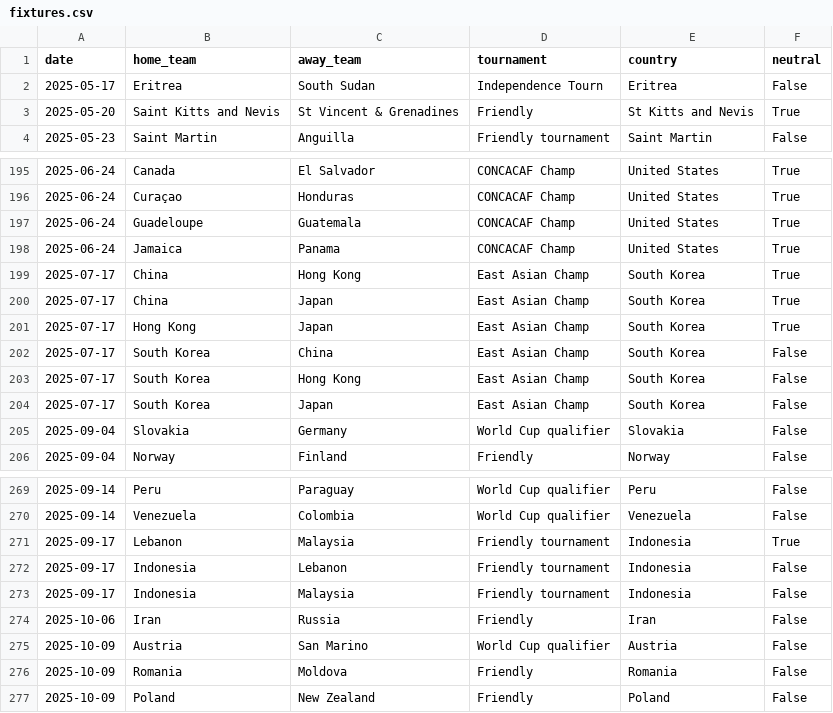
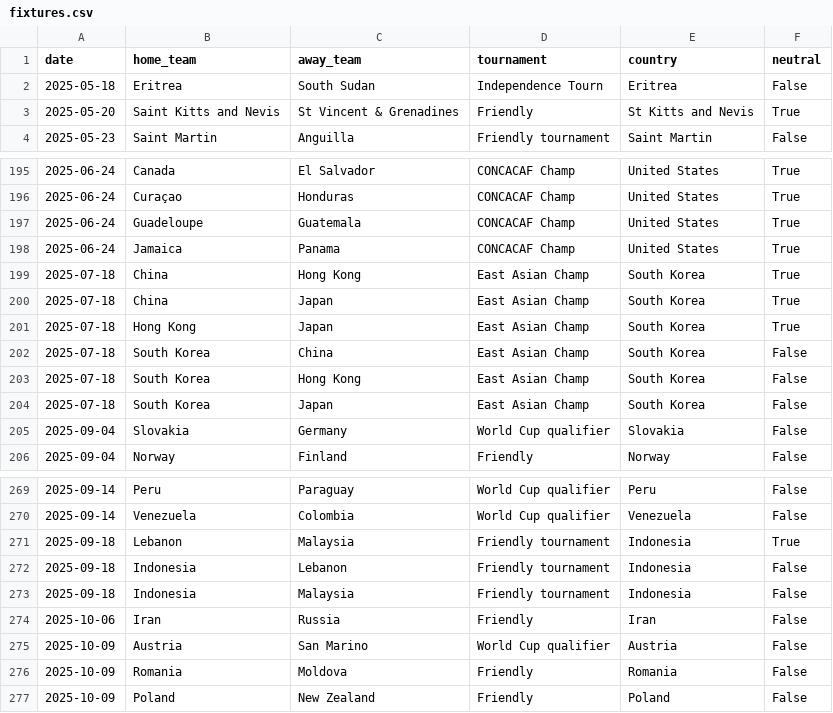
Before and after one commit to 16bravo/MatchOracle, a CSV file: data/source/fixtures.csv, drawn as a sheet; only a part is shown, gaps mark what is left out.

Commit message:
Update data/source/

```diff
--- a/data/source/fixtures.csv
+++ b/data/source/fixtures.csv
@@ -1,3 +1,3 @@
 date,home_team,away_team,tournament,country,neutral
-2025-05-17,Eritrea,South Sudan,Independence Tourn,Eritrea,False
+2025-05-18,Eritrea,South Sudan,Independence Tourn,Eritrea,False
 2025-05-20,Saint Kitts and Nevis,St Vincent & Grenadines,Friendly,St Kitts and Nevis,True
@@ -198,8 +198,8 @@ date,home_team,away_team,tournament,country,neutral
 2025-06-24,Jamaica,Panama,CONCACAF Champ,United States,True
-2025-07-17,China,Hong Kong,East Asian Champ,South Korea,True
-2025-07-17,China,Japan,East Asian Champ,South Korea,True
-2025-07-17,Hong Kong,Japan,East Asian Champ,South Korea,True
-2025-07-17,South Korea,China,East Asian Champ,South Korea,False
-2025-07-17,South Korea,Hong Kong,East Asian Champ,South Korea,False
-2025-07-17,South Korea,Japan,East Asian Champ,South Korea,False
+2025-07-18,China,Hong Kong,East Asian Champ,South Korea,True
+2025-07-18,China,Japan,East Asian Champ,South Korea,True
+2025-07-18,Hong Kong,Japan,East Asian Champ,South Korea,True
+2025-07-18,South Korea,China,East Asian Champ,South Korea,False
+2025-07-18,South Korea,Hong Kong,East Asian Champ,South Korea,False
+2025-07-18,South Korea,Japan,East Asian Champ,South Korea,False
 2025-09-04,Slovakia,Germany,World Cup qualifier,Slovakia,False
@@ -270,5 +270,5 @@ date,home_team,away_team,tournament,country,neutral
 2025-09-14,Venezuela,Colombia,World Cup qualifier,Venezuela,False
-2025-09-17,Lebanon,Malaysia,Friendly tournament,Indonesia,True
-2025-09-17,Indonesia,Lebanon,Friendly tournament,Indonesia,False
-2025-09-17,Indonesia,Malaysia,Friendly tournament,Indonesia,False
+2025-09-18,Lebanon,Malaysia,Friendly tournament,Indonesia,True
+2025-09-18,Indonesia,Lebanon,Friendly tournament,Indonesia,False
+2025-09-18,Indonesia,Malaysia,Friendly tournament,Indonesia,False
 2025-10-06,Iran,Russia,Friendly,Iran,False
```
